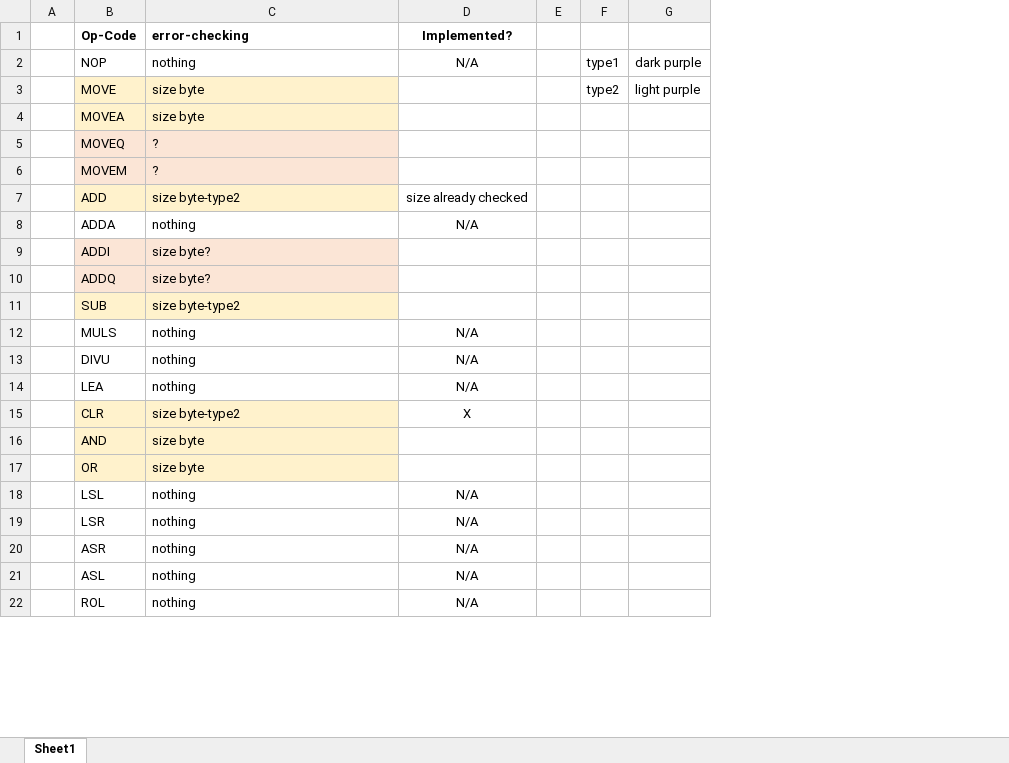
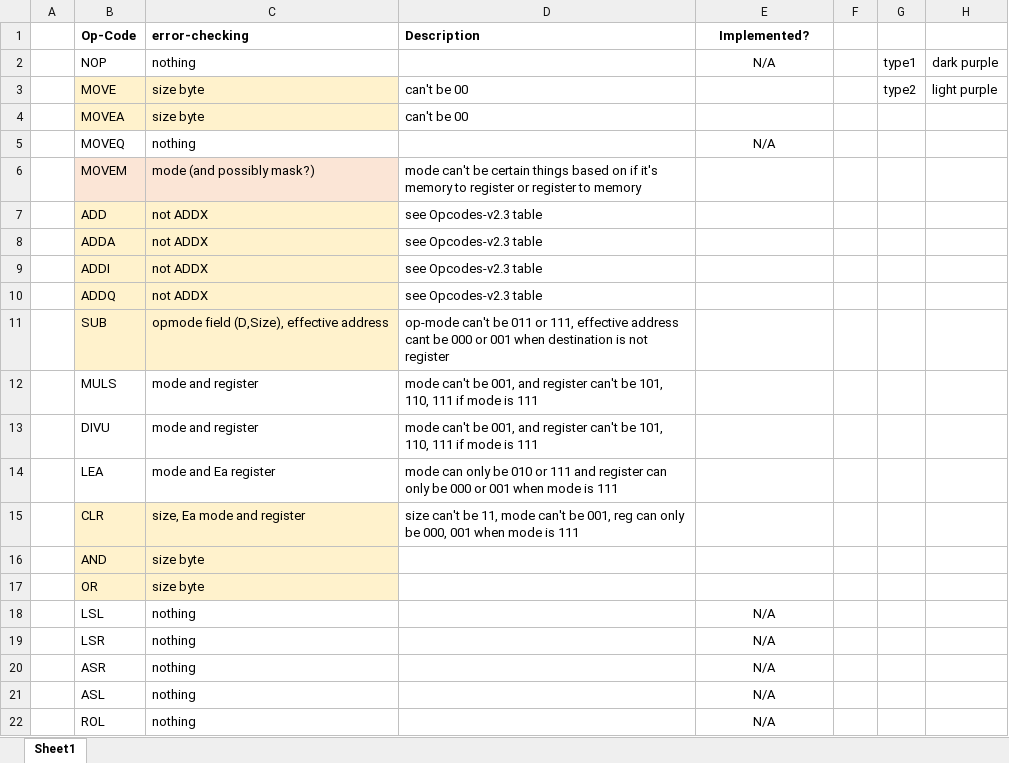
Before and after one commit to rezauwgithub/CSS422-Disassembler, an Excel workbook: ErrorCheckingList.xlsx, sheet Sheet1, drawn as a sheet; only a part is shown; values as stored, in another font and other column widths than the file's, no borders; addresses are those after the commit; the diff names each change by its address in the sheet, - before the commit and + after, or states it on an @@ line.

```diff
--- a/ErrorCheckingList.xlsx (sheet Sheet1)
+++ b/ErrorCheckingList.xlsx (sheet Sheet1)
+column D (Description), rows 3-15: can't be 00 | can't be 00 |  | mode can't be certain things based on if it's memory to register or register to memory | see Opcodes-v2.3 table | see Opcodes-v2.3 table | see Opcodes-v2.3 table | see Opcodes-v2.3 table | op-mode can't be 011 or 111, effective address cant be 000 or 001 when destination is not register | mode can't be 001, and register can't be 101, 110, 111 if mode is 111 | mode can't be 001, and register can't be 101, 110, 111 if mode is 111 | mode can only be 010 or 111 and register can only be 000 or 001 when mode is 111 | size can't be 11, mode can't be 001, reg can only be 000, 001 when mode is 111
-B5:C5 fill: #FBE5D6
+B5:C5 fill: none
-C5 (error-checking): ?
+C5 (error-checking): nothing
-E5 (Implemented?): (empty)
+E5 (Implemented?): N/A
-C6 (error-checking): ?
+C6 (error-checking): mode (and possibly mask?)
-C7 (error-checking): size byte-type2
+C7 (error-checking): not ADDX
-E7 (Implemented?): size already checked
+E7 (Implemented?): (empty)
-B8:C8 fill: none
+B8:C8 fill: #FFF2CC
-C8 (error-checking): nothing
+C8 (error-checking): not ADDX
-E8 (Implemented?): N/A
+E8 (Implemented?): (empty)
-C9:C10 (error-checking): size byte?
+C9:C10 (error-checking): not ADDX
-C11 (error-checking): size byte-type2
+C11 (error-checking): opmode field (D,Size), effective address
-C12:C13 (error-checking): nothing
+C12:C13 (error-checking): mode and register
-E12:E14 (Implemented?): N/A
+E12:E14 (Implemented?): (empty)
-C14 (error-checking): nothing
+C14 (error-checking): mode and Ea register
-C15 (error-checking): size byte-type2
+C15 (error-checking): size, Ea mode and register
-E15 (Implemented?): X
+E15 (Implemented?): (empty)
```
Also changed, not shown: 5 other files.
